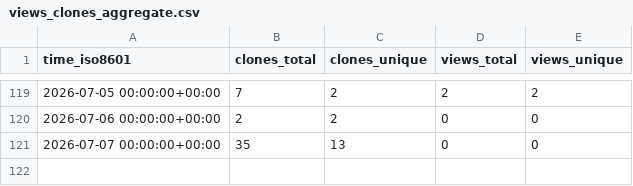
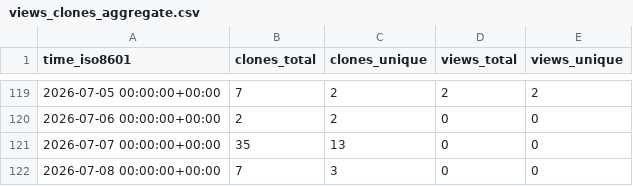
Before and after one commit to TheBinaryBjorn/smart-ac-controller, a CSV file: TheBinaryBjorn/smart-ac-controller/ghrs-data/views_clones_aggregate.csv, drawn as a sheet; only a part is shown, gaps mark what is left out.

```diff
--- a/TheBinaryBjorn/smart-ac-controller/ghrs-data/views_clones_aggregate.csv
+++ b/TheBinaryBjorn/smart-ac-controller/ghrs-data/views_clones_aggregate.csv
@@ -121 +121,2 @@ time_iso8601,clones_total,clones_unique,views_total,views_unique
 2026-07-07 00:00:00+00:00,35,13,0,0
+2026-07-08 00:00:00+00:00,7,3,0,0
```
Also changed, not shown: 1 other file.
